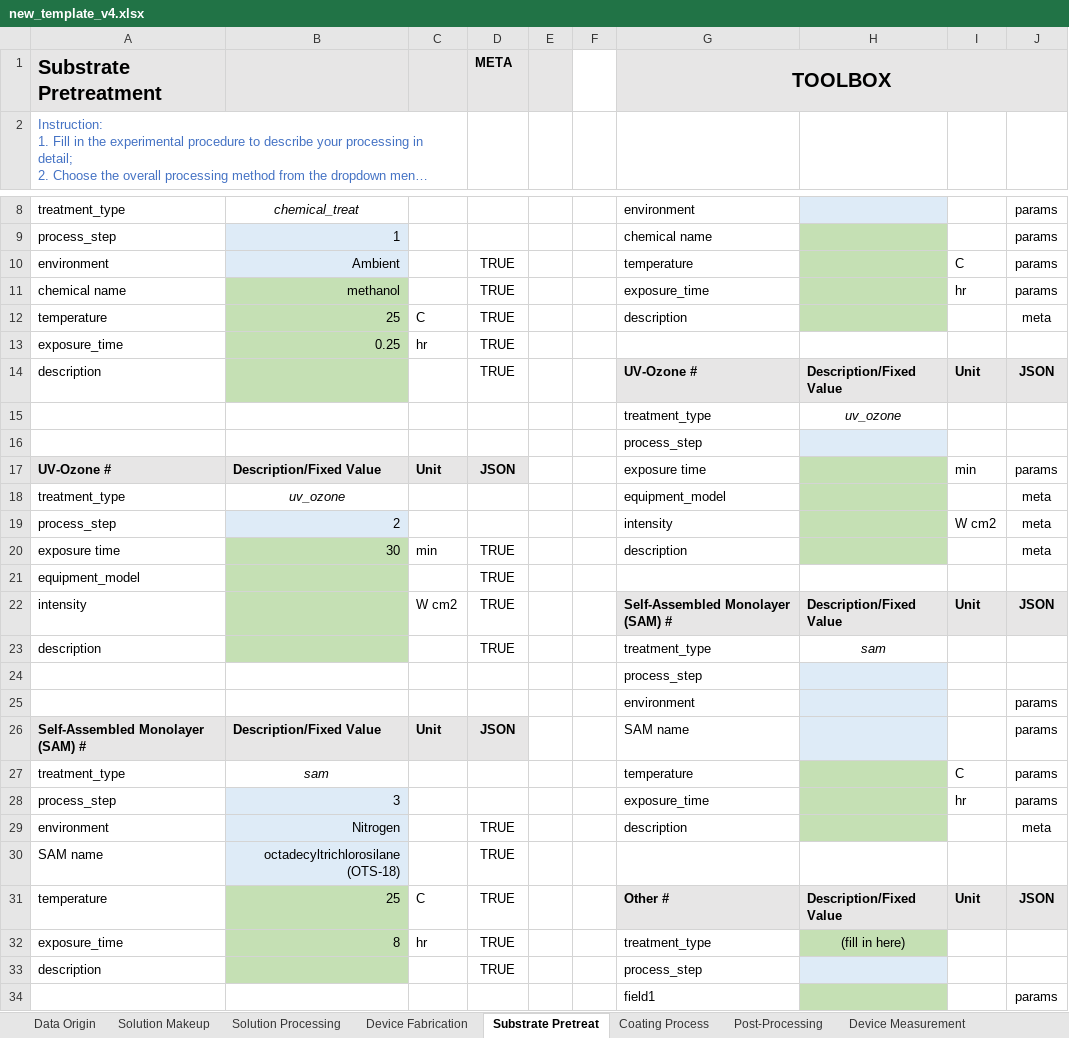
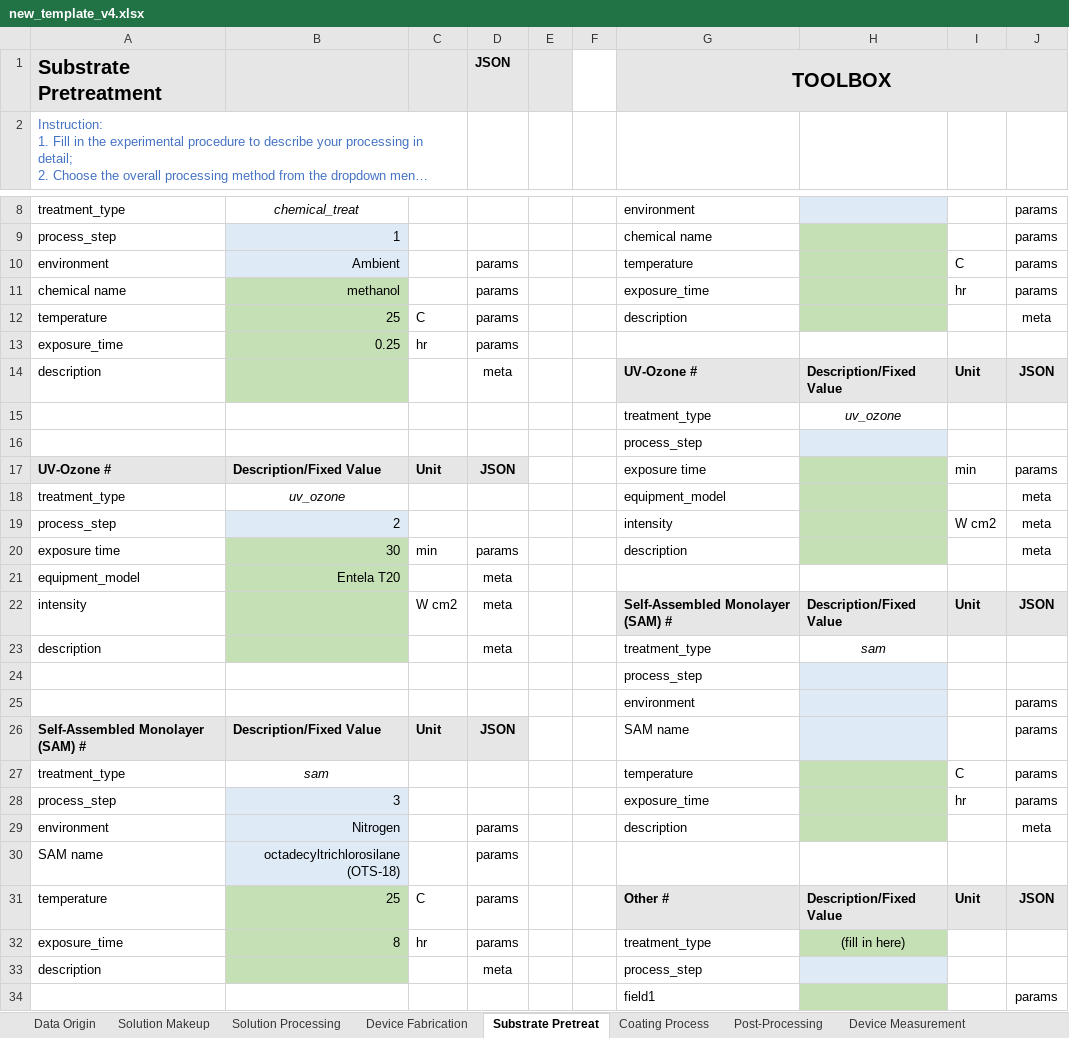
Before and after one commit to aaronliu64/ofet-db, an Excel workbook: db_feed/new_template_v4.xlsx, sheet Substrate Pretreat, drawn as a sheet; only a part is shown, gaps mark what is left out; long unchanged cells end in …; values as stored, in another font and other column widths than the file's, no borders; the diff names each change by its address in the sheet, - before the commit and + after, or states it on an @@ line.

```diff
--- a/db_feed/new_template_v4.xlsx (sheet Substrate Pretreat)
+++ b/db_feed/new_template_v4.xlsx (sheet Substrate Pretreat)
-D1: META
+D1: JSON
-D10:D13: TRUE
+D10:D13: params
-D14: TRUE
+D14: meta
-D20: TRUE
+D20: params
-B21: (empty)
+B21: Entela T20
-D21:D23: TRUE
+D21:D23: meta
-D29:D32: TRUE
+D29:D32: params
-D33: TRUE
+D33: meta
```
Also changed, not shown: sheet Other Measurements, sheet Data Origin, sheet Solution Makeup, sheet Solution Processing, sheet Device Measurement, sheet Post-Processing, 2 more sheets, 1 other file.
